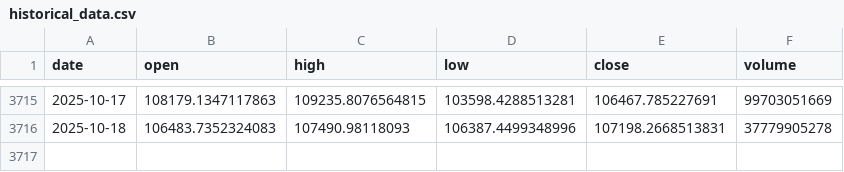
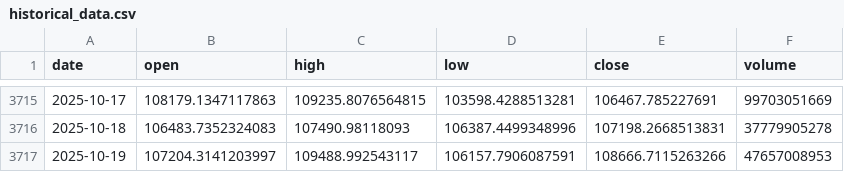
Before and after one commit to LukeGSW/AnalisiCiclica-BTC-USD, a CSV file: data/BTC-USD/historical_data.csv, drawn as a sheet; only a part is shown, gaps mark what is left out.

```diff
--- a/data/BTC-USD/historical_data.csv
+++ b/data/BTC-USD/historical_data.csv
@@ -3716 +3716,2 @@ date,open,high,low,close,volume
 2025-10-18,106483.7352324083,107490.98118093,106387.4499348996,107198.2668513831,37779905278
+2025-10-19,107204.3141203997,109488.992543117,106157.7906087591,108666.7115263266,47657008953
```
Also changed, not shown: data/BTC-USD/signals.csv, 3 other files.
